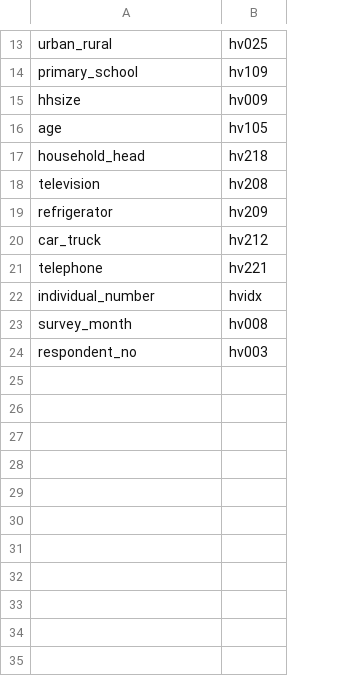
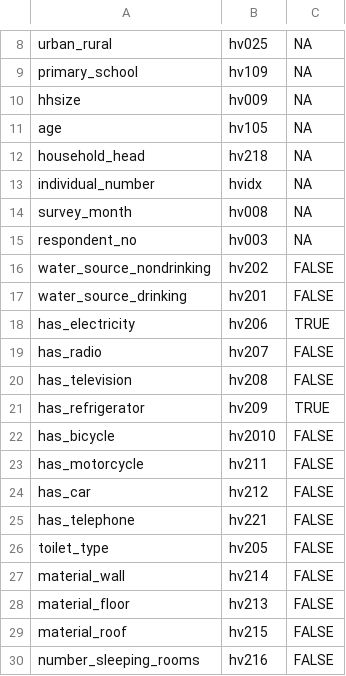
Before and after one commit to mcooper/DHSwealth, a CSV file: scope/WealthVars.csv, drawn as a sheet; only a part is shown, gaps mark what is left out; removed rows and columns are numbered as before the commit, all else as after; the diff covers the shown part only; the diff names each change by its address in the sheet, - before the commit and + after, or states it on an @@ line.

```diff
--- a/scope/WealthVars.csv
+++ b/scope/WealthVars.csv
+column C, rows 8-15: all NA
-row 18: television | hv208
-row 19: refrigerator | hv209
-row 20: car_truck | hv212
-row 21: telephone | hv221
+row 16: water_source_nondrinking | hv202 | FALSE
+row 17: water_source_drinking | hv201 | FALSE
+row 18: has_electricity | hv206 | TRUE
+row 19: has_radio | hv207 | FALSE
+row 20: has_television | hv208 | FALSE
+row 21: has_refrigerator | hv209 | TRUE
+row 22: has_bicycle | hv2010 | FALSE
+row 23: has_motorcycle | hv211 | FALSE
+row 24: has_car | hv212 | FALSE
+row 25: has_telephone | hv221 | FALSE
@@ row 11 moved to row 26: toilet_type @@
+row 27: material_wall | hv214 | FALSE
+row 28: material_floor | hv213 | FALSE
+row 29: material_roof | hv215 | FALSE
+row 30: number_sleeping_rooms | hv216 | FALSE
```
Also changed, not shown: 4 removed rows elsewhere in this file, 1 other file.
